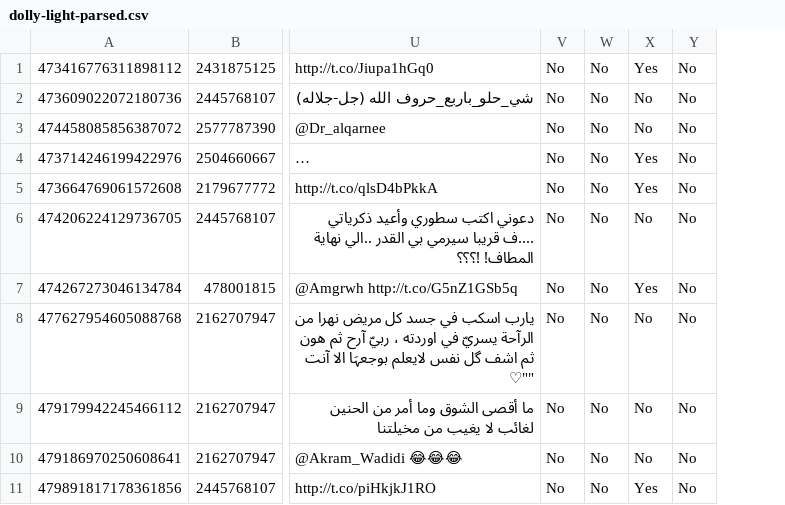
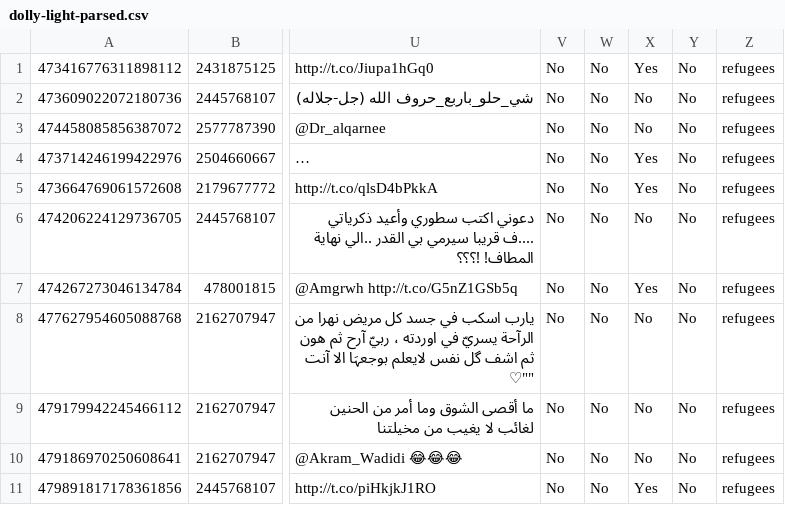
Before and after one commit to caiosba/twittexplorer, a CSV file: data/dolly-light-parsed.csv, drawn as a sheet; only a part is shown, gaps mark what is left out; long unchanged cells end in …; the diff names each change by its address in the sheet, - before the commit and + after, or states it on an @@ line.

Commit message:
Project and add to Google Spreadsheet

```diff
--- a/data/dolly-light-parsed.csv
+++ b/data/dolly-light-parsed.csv
+column Z, rows 1-11: all refugees
```
Also changed, not shown: 12 other files.
